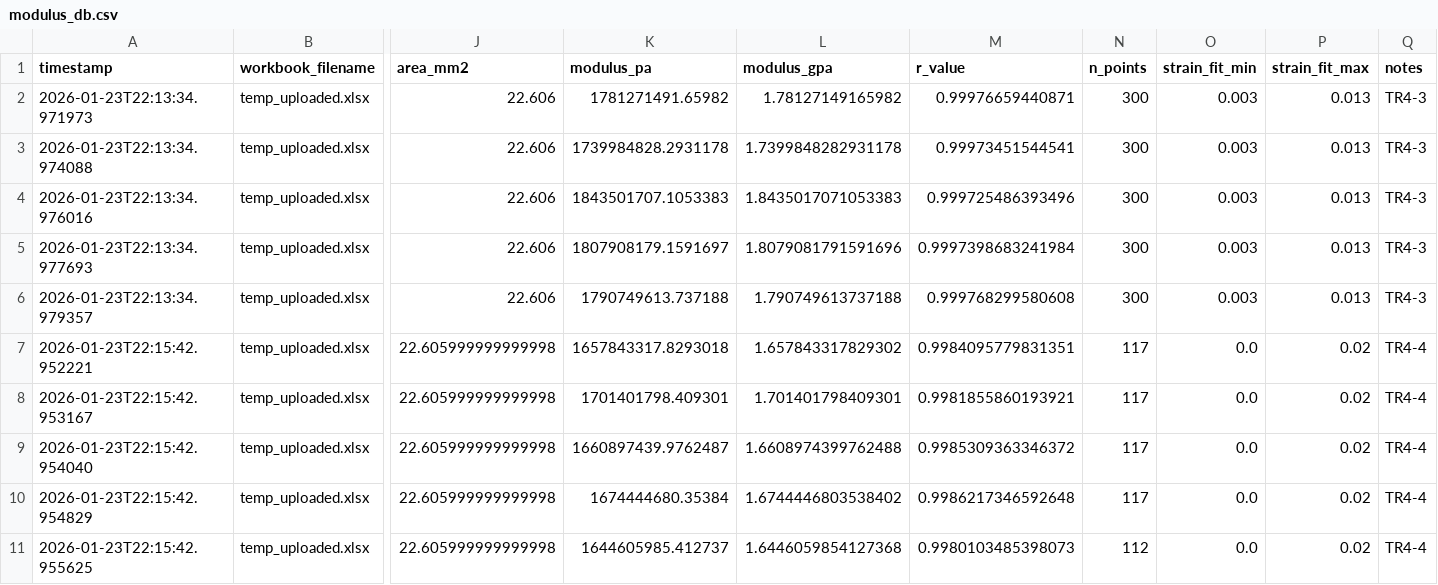
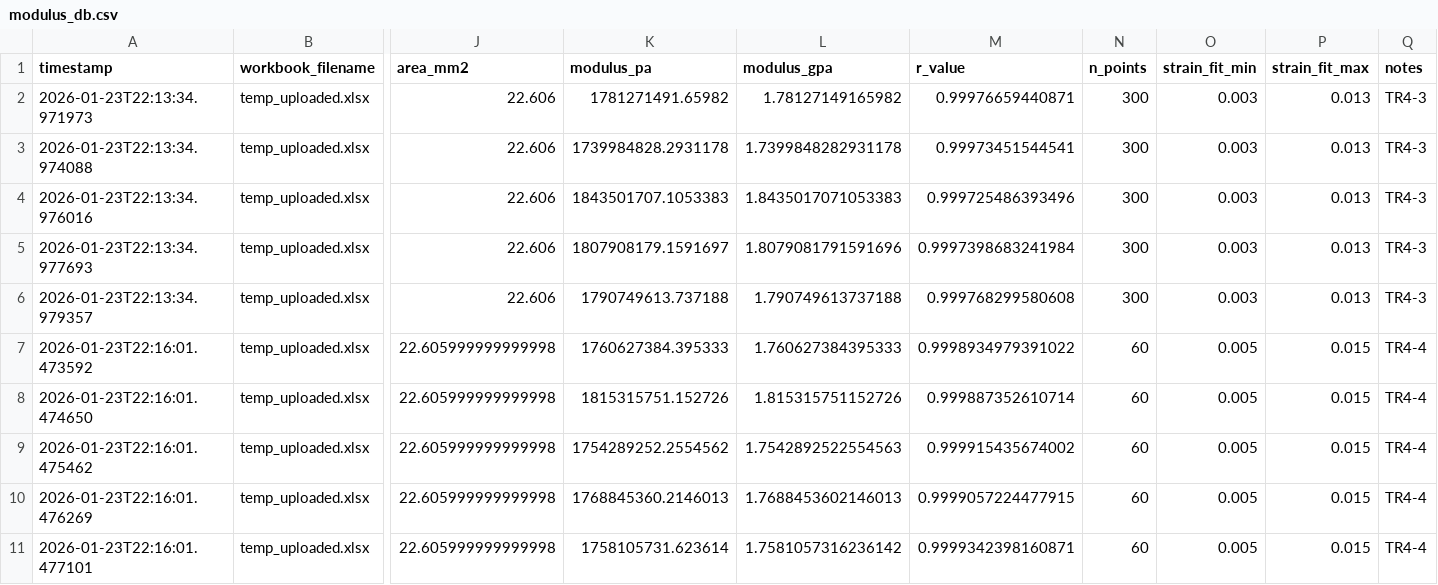
Before and after one commit to SolarSolsticee/Ericks-Python-Forge, a CSV file: modulus_db.csv, drawn as a sheet; only a part is shown, gaps mark what is left out; the diff names each change by its address in the sheet, - before the commit and + after, or states it on an @@ line.

Commit message:
Update results for TR4-4

```diff
--- a/modulus_db.csv
+++ b/modulus_db.csv
-A7 (timestamp): 2026-01-23T22:15:42.952221
+A7 (timestamp): 2026-01-23T22:16:01.473592
-K7 (modulus_pa): 1657843317.8293018
+K7 (modulus_pa): 1760627384.395333
-L7 (modulus_gpa): 1.657843317829302
+L7 (modulus_gpa): 1.760627384395333
-M7 (r_value): 0.9984095779831351
+M7 (r_value): 0.9998934979391022
-N7:N10 (n_points): 117
+N7:N10 (n_points): 60
-O7:O11 (strain_fit_min): 0.0
+O7:O11 (strain_fit_min): 0.005
-P7:P11 (strain_fit_max): 0.02
+P7:P11 (strain_fit_max): 0.015
-A8 (timestamp): 2026-01-23T22:15:42.953167
+A8 (timestamp): 2026-01-23T22:16:01.474650
-K8 (modulus_pa): 1701401798.409301
+K8 (modulus_pa): 1815315751.152726
-L8 (modulus_gpa): 1.701401798409301
+L8 (modulus_gpa): 1.815315751152726
-M8 (r_value): 0.9981855860193921
+M8 (r_value): 0.999887352610714
-A9 (timestamp): 2026-01-23T22:15:42.954040
+A9 (timestamp): 2026-01-23T22:16:01.475462
-K9 (modulus_pa): 1660897439.9762487
+K9 (modulus_pa): 1754289252.2554562
-L9 (modulus_gpa): 1.6608974399762488
+L9 (modulus_gpa): 1.7542892522554563
-M9 (r_value): 0.9985309363346372
+M9 (r_value): 0.999915435674002
-A10 (timestamp): 2026-01-23T22:15:42.954829
+A10 (timestamp): 2026-01-23T22:16:01.476269
-K10 (modulus_pa): 1674444680.35384
+K10 (modulus_pa): 1768845360.2146013
-L10 (modulus_gpa): 1.6744446803538402
+L10 (modulus_gpa): 1.7688453602146013
-M10 (r_value): 0.9986217346592648
+M10 (r_value): 0.9999057224477915
-A11 (timestamp): 2026-01-23T22:15:42.955625
+A11 (timestamp): 2026-01-23T22:16:01.477101
-K11 (modulus_pa): 1644605985.412737
+K11 (modulus_pa): 1758105731.623614
-L11 (modulus_gpa): 1.6446059854127368
+L11 (modulus_gpa): 1.7581057316236142
-M11 (r_value): 0.9980103485398073
+M11 (r_value): 0.9999342398160871
-N11 (n_points): 112
+N11 (n_points): 60
```
